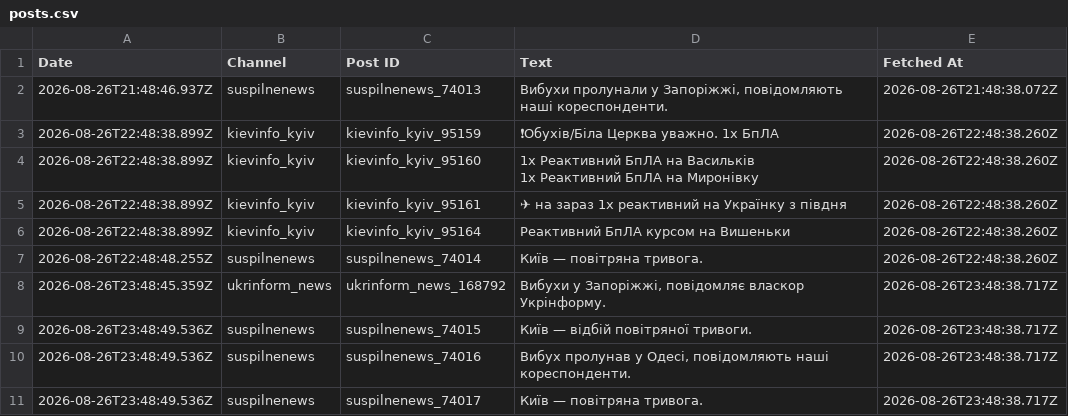
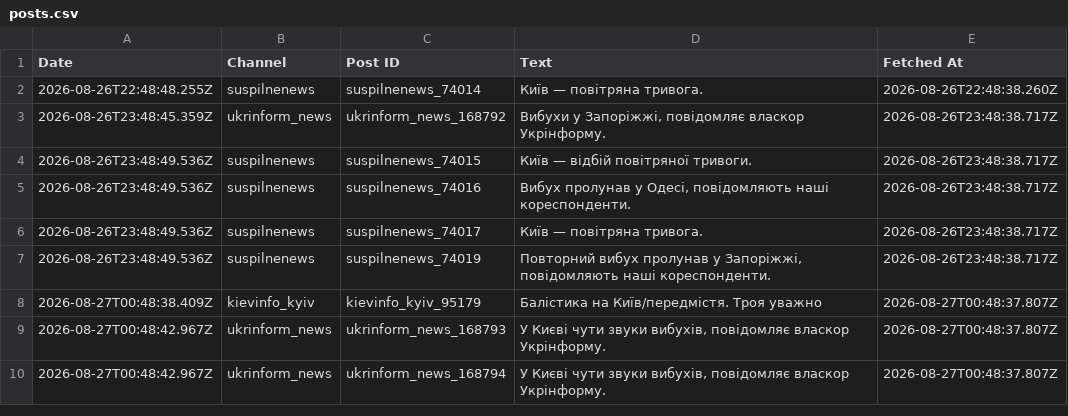
Before and after one commit to ymotorna/news-digest-data, a CSV file: posts.csv, drawn as a sheet; only a part is shown; the shorter side is filled out with more unchanged rows; ↵ is a line break in a cell; the diff names each change by its address in the sheet, - before the commit and + after, or states it on an @@ line.

Commit message:
Update 2026-09-25T22:49

```diff
--- a/posts.csv
+++ b/posts.csv
-row 2: 2026-08-26T21:48:46.937Z | suspilnenews | suspilnenews_74013 | Вибухи пролунали у Запоріжжі, повідомляють наші кореспонденти. | 2026-08-26T21:48:38.072Z
-row 3: 2026-08-26T22:48:38.899Z | kievinfo_kyiv | kievinfo_kyiv_95159 | ❗Обухів/Біла Церква уважно. 1х БпЛА | 2026-08-26T22:48:38.260Z
-row 4: 2026-08-26T22:48:38.899Z | kievinfo_kyiv | kievinfo_kyiv_95160 | 1х Реактивний БпЛА на Васильків ↵ 1х Реактивний БпЛА на Миронівку | 2026-08-26T22:48:38.260Z
-row 5: 2026-08-26T22:48:38.899Z | kievinfo_kyiv | kievinfo_kyiv_95161 | ✈ на зараз 1х реактивний на Українку з півдня | 2026-08-26T22:48:38.260Z
-row 6: 2026-08-26T22:48:38.899Z | kievinfo_kyiv | kievinfo_kyiv_95164 | Реактивний БпЛА курсом на Вишеньки | 2026-08-26T22:48:38.260Z
```
